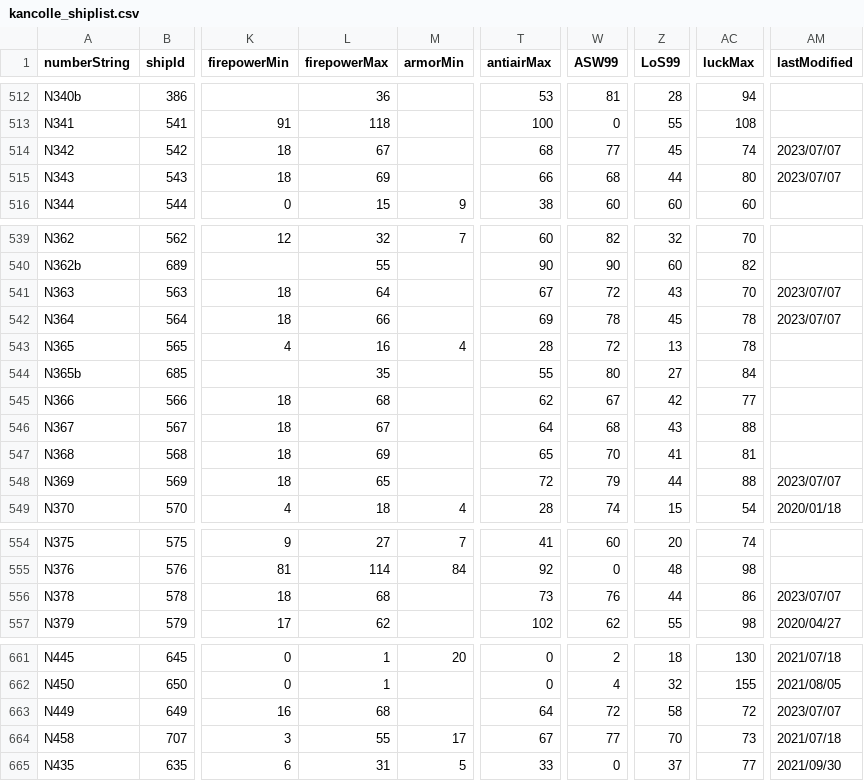
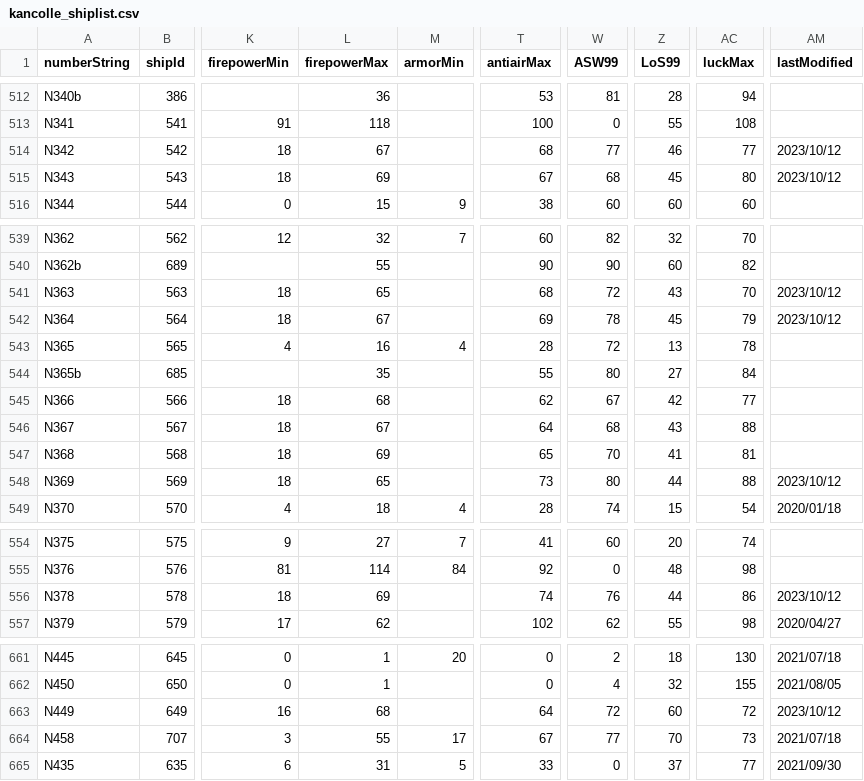
Before and after one commit to thisleaf/thisleaf.github.io, a CSV file: data/kancolle_shiplist.csv, drawn as a sheet; only a part is shown, gaps mark what is left out; the diff names each change by its address in the sheet, - before the commit and + after, or states it on an @@ line.

```diff
--- a/data/kancolle_shiplist.csv
+++ b/data/kancolle_shiplist.csv
-Z514 (LoS99): 45
+Z514 (LoS99): 46
-AC514 (luckMax): 74
+AC514 (luckMax): 77
-AM514:AM515 (lastModified): 2023/07/07
+AM514:AM515 (lastModified): 2023/10/12
-T515 (antiairMax): 66
+T515 (antiairMax): 67
-Z515 (LoS99): 44
+Z515 (LoS99): 45
-L541 (firepowerMax): 64
+L541 (firepowerMax): 65
-T541 (antiairMax): 67
+T541 (antiairMax): 68
-AM541:AM542 (lastModified): 2023/07/07
+AM541:AM542 (lastModified): 2023/10/12
-L542 (firepowerMax): 66
+L542 (firepowerMax): 67
-AC542 (luckMax): 78
+AC542 (luckMax): 79
-T548 (antiairMax): 72
+T548 (antiairMax): 73
-W548 (ASW99): 79
+W548 (ASW99): 80
-AM548 (lastModified): 2023/07/07
+AM548 (lastModified): 2023/10/12
-L556 (firepowerMax): 68
+L556 (firepowerMax): 69
-T556 (antiairMax): 73
+T556 (antiairMax): 74
-AM556 (lastModified): 2023/07/07
+AM556 (lastModified): 2023/10/12
-Z663 (LoS99): 58
+Z663 (LoS99): 60
-AM663 (lastModified): 2023/07/07
+AM663 (lastModified): 2023/10/12
```
Also changed, not shown: 1 other file.
